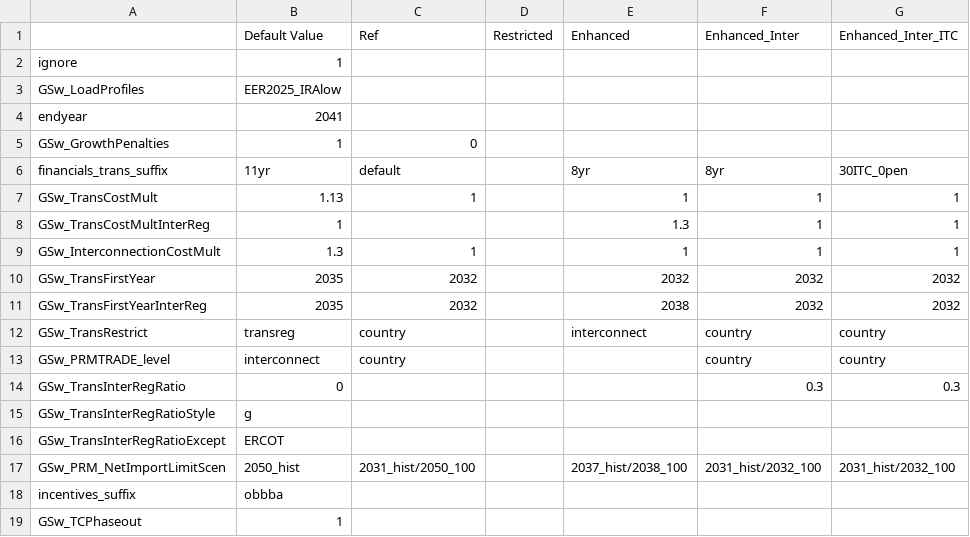
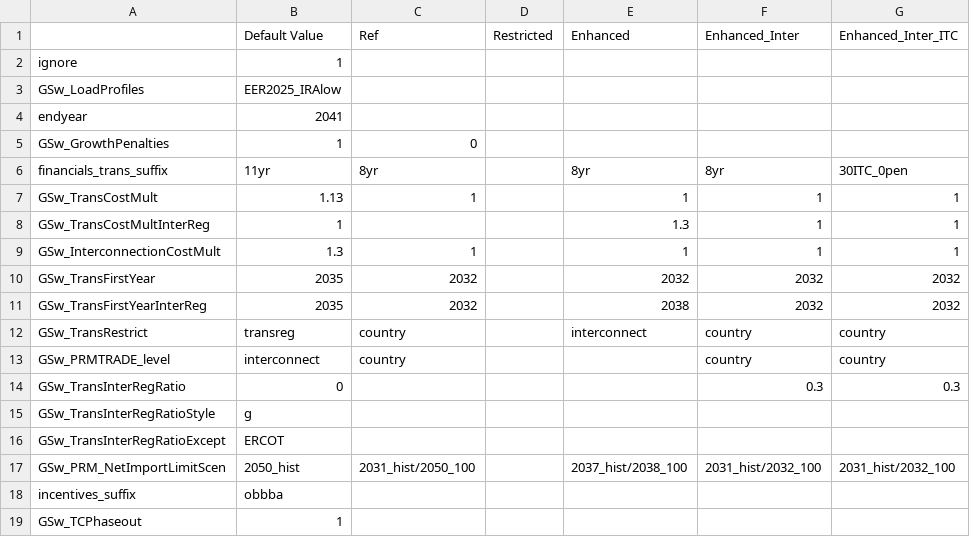
Before and after one commit to ajsbergman/ReEDS, a CSV file: cases_paper_current.csv, drawn as a sheet; only a part is shown; the diff names each change by its address in the sheet, - before the commit and + after, or states it on an @@ line.

```diff
--- a/cases_paper_current.csv
+++ b/cases_paper_current.csv
-C6: default
+C6: 8yr
```
Also changed, not shown: cases.csv.
